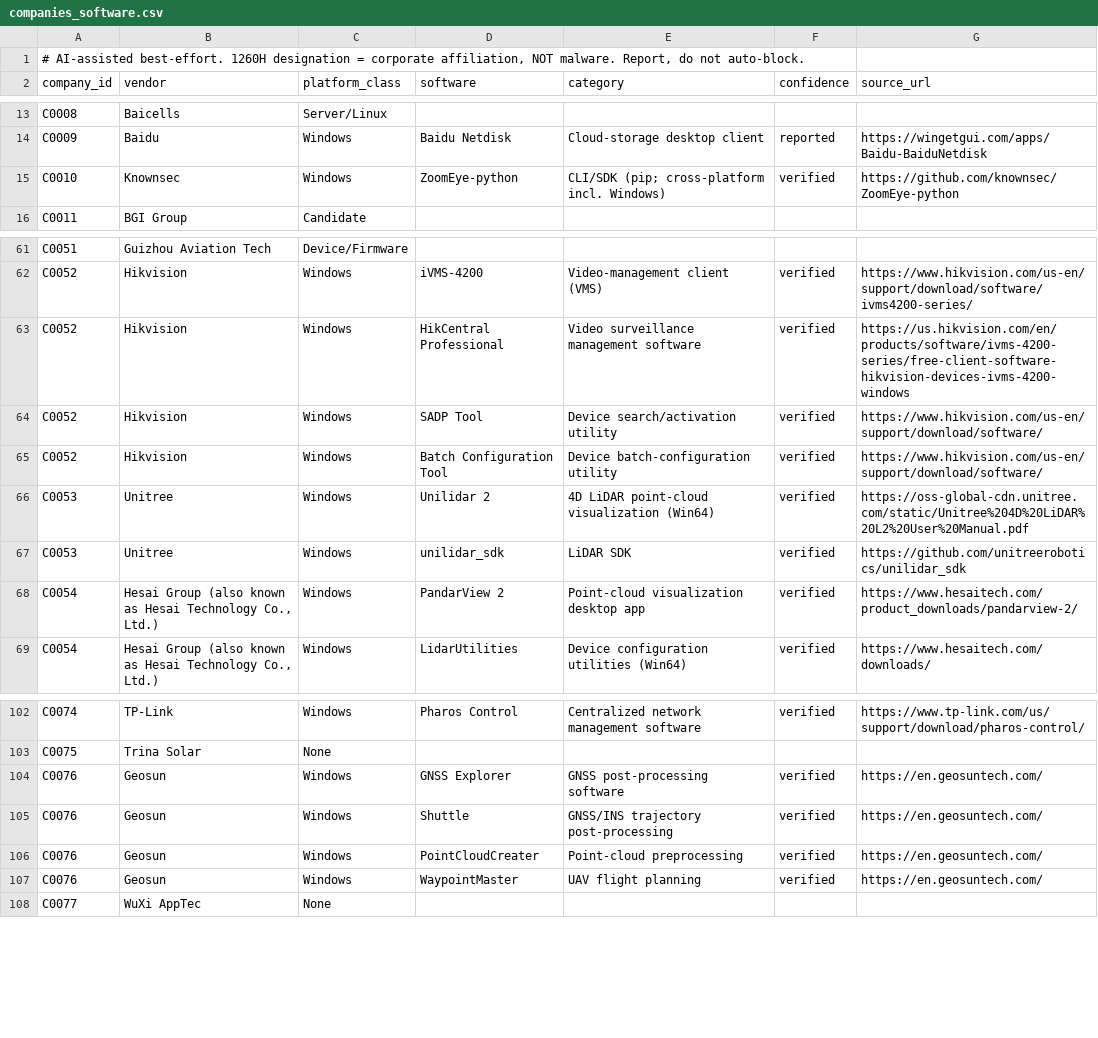
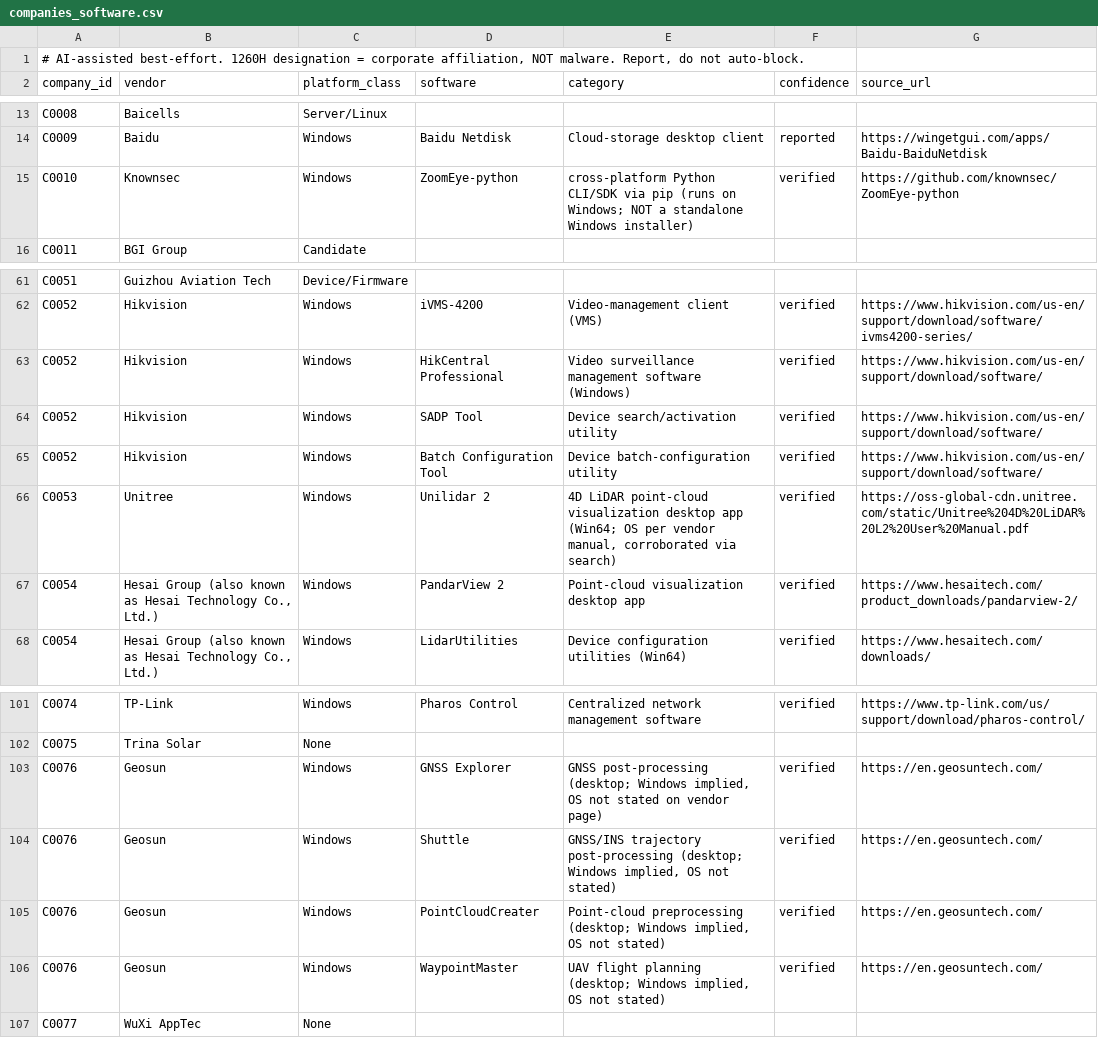
Before and after one commit to cutaway-security/threat_hunt_china_entities, a CSV file: companies_software.csv, drawn as a sheet; only a part is shown, gaps mark what is left out.

```diff
--- a/companies_software.csv
+++ b/companies_software.csv
@@ -14,3 +14,3 @@ C0008,Baicells,Server/Linux,,,,
 C0009,Baidu,Windows,Baidu Netdisk,Cloud-storage desktop client,reported,https://wingetgui.com/apps/Baidu-BaiduNetdisk
-C0010,Knownsec,Windows,ZoomEye-python,CLI/SDK (pip; cross-platform incl. Windows),verified,https://github.com/knownsec/ZoomEye-python
+C0010,Knownsec,Windows,ZoomEye-python,cross-platform Python CLI/SDK via pip (runs on Windows; NOT a standalone Windows installer),verified,https://github.com/knownsec/ZoomEye-python
 C0011,BGI Group,Candidate,,,,
@@ -62,7 +62,6 @@ C0051,Guizhou Aviation Tech,Device/Firmware,,,,
 C0052,Hikvision,Windows,iVMS-4200,Video-management client (VMS),verified,https://www.hikvision.com/us-en/support/download/software/ivms4200-series/
-C0052,Hikvision,Windows,HikCentral Professional,Video surveillance management software,verified,https://us.hikvision.com/en/products/software/ivms-4200-series/free-client-software-hikvision-devices-ivms-4200-windows
+C0052,Hikvision,Windows,HikCentral Professional,Video surveillance management software (Windows),verified,https://www.hikvision.com/us-en/support/download/software/
 C0052,Hikvision,Windows,SADP Tool,Device search/activation utility,verified,https://www.hikvision.com/us-en/support/download/software/
 C0052,Hikvision,Windows,Batch Configuration Tool,Device batch-configuration utility,verified,https://www.hikvision.com/us-en/support/download/software/
-C0053,Unitree,Windows,Unilidar 2,4D LiDAR point-cloud visualization (Win64),verified,https://oss-global-cdn.unitree.com/static/Unitree%204D%20LiDAR%20L2%20User%20Manual.pdf
-C0053,Unitree,Windows,unilidar_sdk,LiDAR SDK,verified,https://github.com/unitreerobotics/unilidar_sdk
+C0053,Unitree,Windows,Unilidar 2,"4D LiDAR point-cloud visualization desktop app (Win64; OS per vendor manual, corroborated via search)",verified,https://oss-global-cdn.unitree.com/static/Unitree%204D%20LiDAR%20L2%20User%20Manual.pdf
 C0054,"Hesai Group (also known as Hesai Technology Co., Ltd.)",Windows,PandarView 2,Point-cloud visualization desktop app,verified,https://www.hesaitech.com/product_downloads/pandarview-2/
@@ -103,6 +102,6 @@ C0074,TP-Link,Windows,Pharos Control,Centralized network management software,ver
 C0075,Trina Solar,None,,,,
-C0076,Geosun,Windows,GNSS Explorer,GNSS post-processing software,verified,https://en.geosuntech.com/
-C0076,Geosun,Windows,Shuttle,GNSS/INS trajectory post-processing,verified,https://en.geosuntech.com/
-C0076,Geosun,Windows,PointCloudCreater,Point-cloud preprocessing,verified,https://en.geosuntech.com/
-C0076,Geosun,Windows,WaypointMaster,UAV flight planning,verified,https://en.geosuntech.com/
+C0076,Geosun,Windows,GNSS Explorer,"GNSS post-processing (desktop; Windows implied, OS not stated on vendor page)",verified,https://en.geosuntech.com/
+C0076,Geosun,Windows,Shuttle,"GNSS/INS trajectory post-processing (desktop; Windows implied, OS not stated)",verified,https://en.geosuntech.com/
+C0076,Geosun,Windows,PointCloudCreater,"Point-cloud preprocessing (desktop; Windows implied, OS not stated)",verified,https://en.geosuntech.com/
+C0076,Geosun,Windows,WaypointMaster,"UAV flight planning (desktop; Windows implied, OS not stated)",verified,https://en.geosuntech.com/
 C0077,WuXi AppTec,None,,,,
```
Also changed, not shown: 2 other files.
